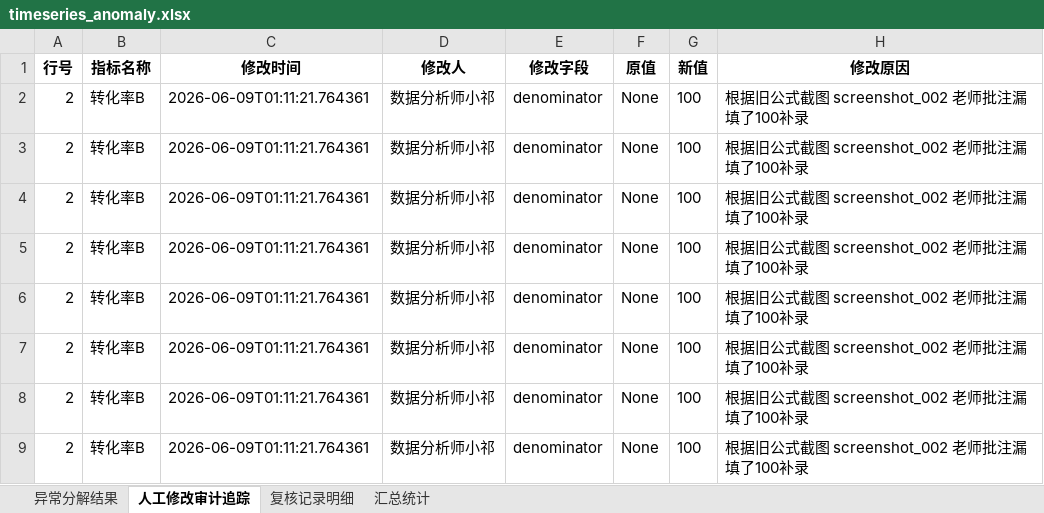
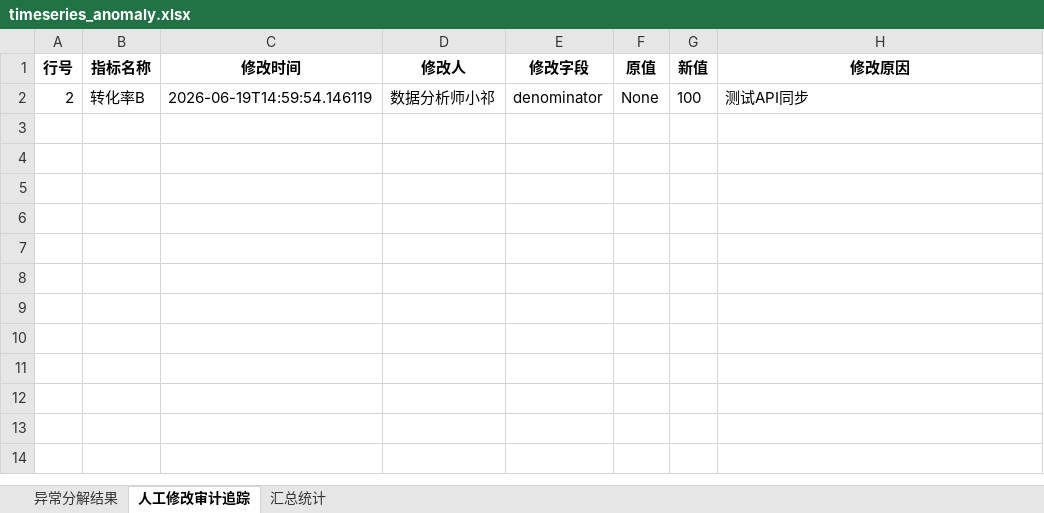
Before and after one commit to lizyyy/solo, an Excel workbook: zy72306/output/timeseries_anomaly.xlsx, sheet 人工修改审计追踪, drawn as a sheet; values as stored, in another font and other column widths than the file's, no borders; the diff names each change by its address in the sheet, - before the commit and + after, or states it on an @@ line.

```diff
--- a/zy72306/output/timeseries_anomaly.xlsx (sheet 人工修改审计追踪)
+++ b/zy72306/output/timeseries_anomaly.xlsx (sheet 人工修改审计追踪)
-sheet tab: 复核记录明细
-C2 (修改时间): 2026-06-09T01:11:21.764361
+C2 (修改时间): 2026-06-19T14:59:54.146119
-H2 (修改原因): 根据旧公式截图 screenshot_002 老师批注漏填了100补录
+H2 (修改原因): 测试API同步
-row 3: 2 | 转化率B | 2026-06-09T01:11:21.764361 | 数据分析师小祁 | denominator | None | 100 | 根据旧公式截图 screenshot_002 老师批注漏填了100补录
-row 4: 2 | 转化率B | 2026-06-09T01:11:21.764361 | 数据分析师小祁 | denominator | None | 100 | 根据旧公式截图 screenshot_002 老师批注漏填了100补录
-row 5: 2 | 转化率B | 2026-06-09T01:11:21.764361 | 数据分析师小祁 | denominator | None | 100 | 根据旧公式截图 screenshot_002 老师批注漏填了100补录
-row 6: 2 | 转化率B | 2026-06-09T01:11:21.764361 | 数据分析师小祁 | denominator | None | 100 | 根据旧公式截图 screenshot_002 老师批注漏填了100补录
-row 7: 2 | 转化率B | 2026-06-09T01:11:21.764361 | 数据分析师小祁 | denominator | None | 100 | 根据旧公式截图 screenshot_002 老师批注漏填了100补录
-row 8: 2 | 转化率B | 2026-06-09T01:11:21.764361 | 数据分析师小祁 | denominator | None | 100 | 根据旧公式截图 screenshot_002 老师批注漏填了100补录
-row 9: 2 | 转化率B | 2026-06-09T01:11:21.764361 | 数据分析师小祁 | denominator | None | 100 | 根据旧公式截图 screenshot_002 老师批注漏填了100补录
```
Also changed, not shown: sheet 异常分解结果, sheet 汇总统计, zy72306/examples/sample_input.xlsx, zy72306/examples/sample_input_cn.xlsx, 21 other files.
